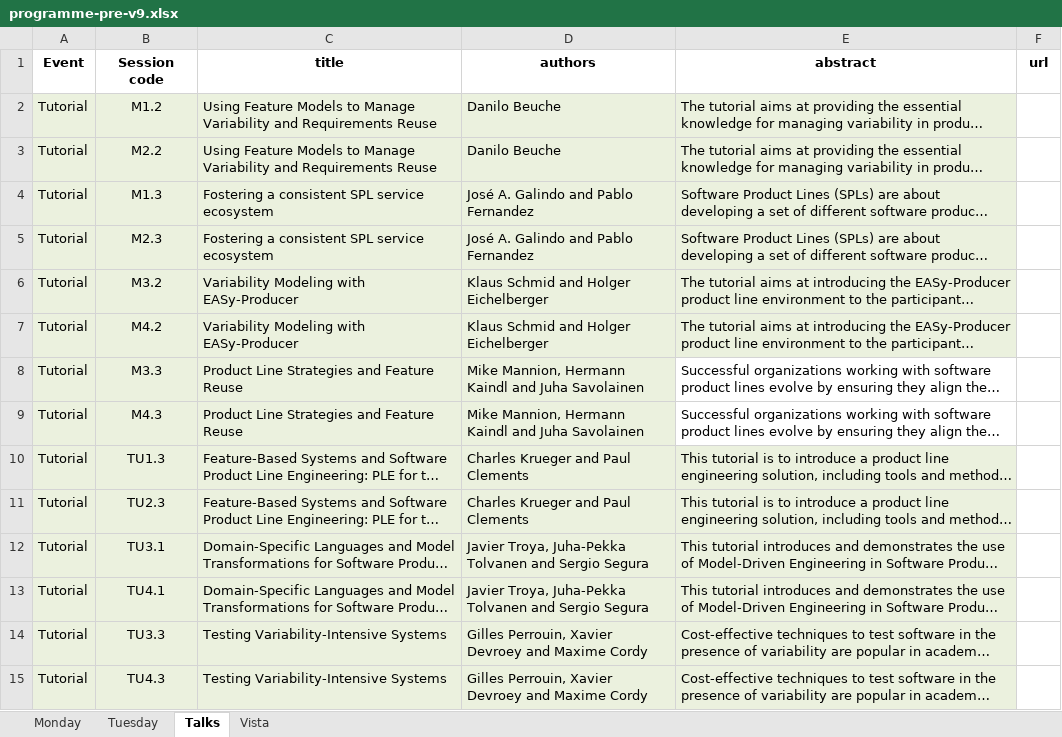
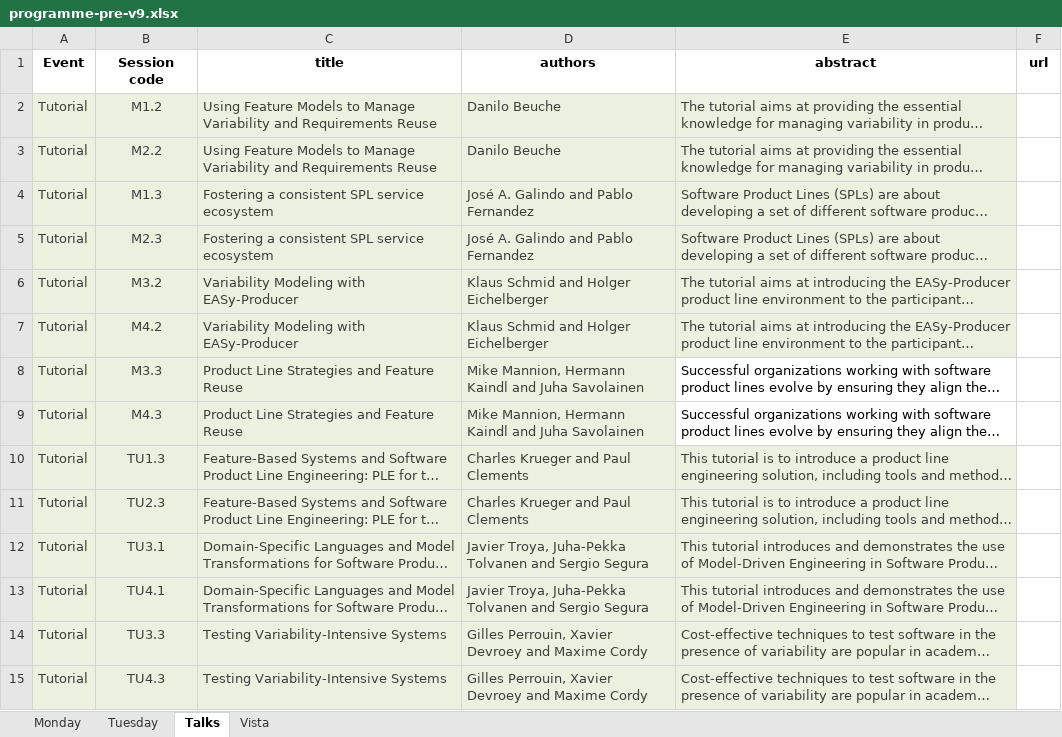
Before and after one commit to practicasEGC/program-manager-wpp, an Excel workbook: programme-pre-v9.xlsx, sheet Talks, drawn as a sheet; only a part is shown; long unchanged cells end in …; values as stored, in another font and other column widths than the file's, no borders; the diff covers the shown part only; the diff names each change by its address in the sheet, - before the commit and + after, or states it on an @@ line.

Commit message:
capable of generating all programs

```diff
--- a/programme-pre-v9.xlsx (sheet Talks)
+++ b/programme-pre-v9.xlsx (sheet Talks)
-A2:E7 text colour: black
+A2:E7 text colour: #3C3E3C
-A8:D9 text colour: black
+A8:D9 text colour: #3C3E3C
-A10:E15 text colour: black
+A10:E15 text colour: #3C3E3C
```
Also changed, not shown: 10 edited cells and cell formats elsewhere in this sheet, sheet Tuesday, sheet Monday, 11 other files.
